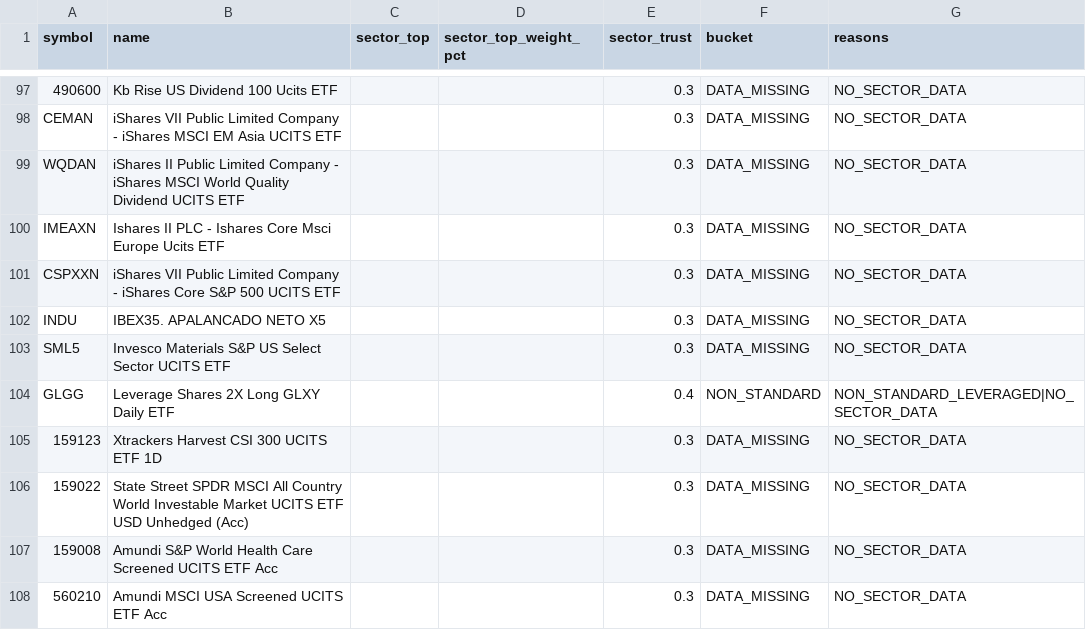
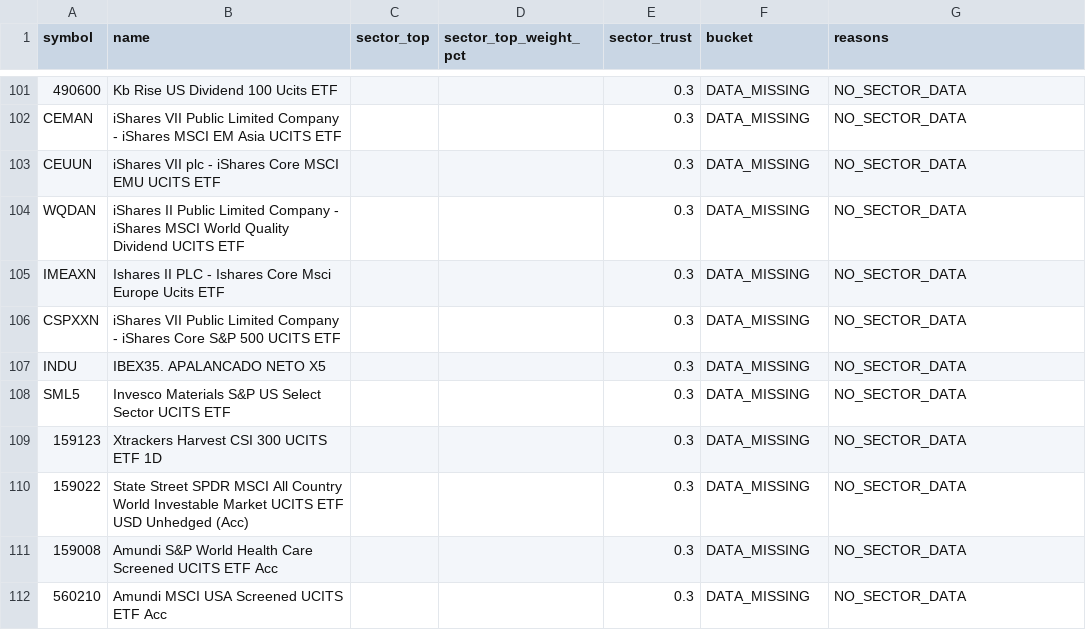
Before and after one commit to Bencode92/stock-analysis-platform, a CSV file: data/sector_suspects.csv, drawn as a sheet; only a part is shown, gaps mark what is left out; removed rows and columns are numbered as before the commit, all else as after; the diff covers the shown part only; the diff names each change by its address in the sheet, - before the commit and + after, or states it on an @@ line.

```diff
--- a/data/sector_suspects.csv
+++ b/data/sector_suspects.csv
+row 103: CEUUN | iShares VII plc - iShares Core MSCI EMU UCITS ETF |  |  | 0.3 | DATA_MISSING | NO_SECTOR_DATA
-row 104: GLGG | Leverage Shares 2X Long GLXY Daily ETF |  |  | 0.4 | NON_STANDARD | NON_STANDARD_LEVERAGED|NO_SECTOR_DATA
```
Also changed, not shown: 5 added rows, 1 removed row and 1 edited cell elsewhere in this file, data/combined_bonds.csv, data/combined_bonds_holdings.csv, 6 other files.
